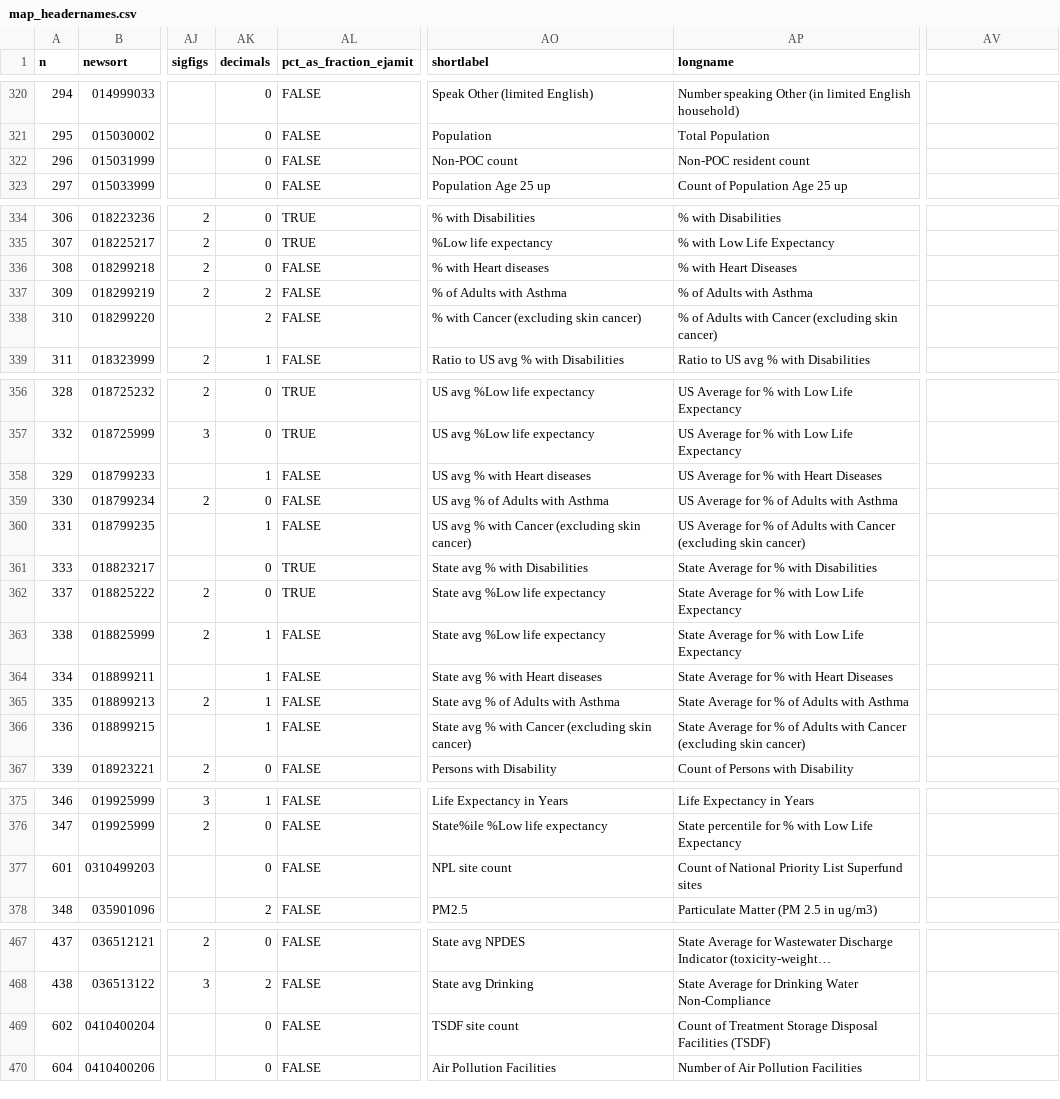
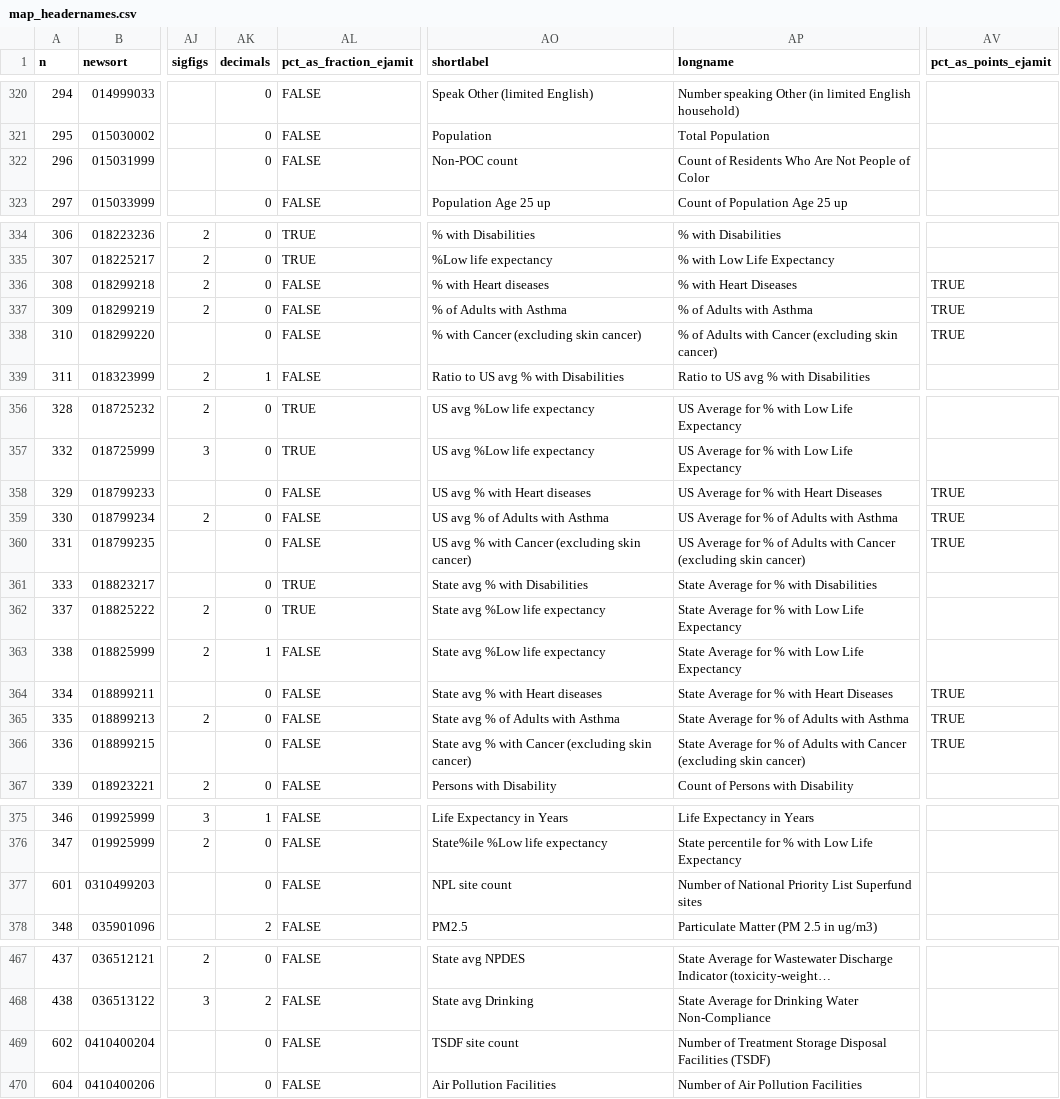
Before and after one commit to Public-Environmental-Data-Partners/EJAM, a CSV file: data-raw/map_headernames.csv, drawn as a sheet; only a part is shown, gaps mark what is left out; long unchanged cells end in …; the diff covers the shown part only; the diff names each change by its address in the sheet, - before the commit and + after, or states it on an @@ line.

```diff
--- a/data-raw/map_headernames.csv
+++ b/data-raw/map_headernames.csv
-AV1: (empty)
+AV1: pct_as_points_ejamit
-AP322 (longname): Non-POC resident count
+AP322 (longname): Count of Residents Who Are Not People of Color
-AV336:AV338 (pct_as_points_ejamit): (empty)
+AV336:AV338 (pct_as_points_ejamit): TRUE
-AK337:AK338 (decimals): 2
+AK337:AK338 (decimals): 0
-AK358 (decimals): 1
+AK358 (decimals): 0
-AV358:AV360 (pct_as_points_ejamit): (empty)
+AV358:AV360 (pct_as_points_ejamit): TRUE
-AK360 (decimals): 1
+AK360 (decimals): 0
-AK364:AK366 (decimals): 1
+AK364:AK366 (decimals): 0
-AV364:AV366 (pct_as_points_ejamit): (empty)
+AV364:AV366 (pct_as_points_ejamit): TRUE
-AP377 (longname): Count of National…
+AP377 (longname): Number of National…
-AP469 (longname): Count of Treatment…
+AP469 (longname): Number of Treatment…
```
Also changed, not shown: 1 edited cell elsewhere in this file, 49 other files.
